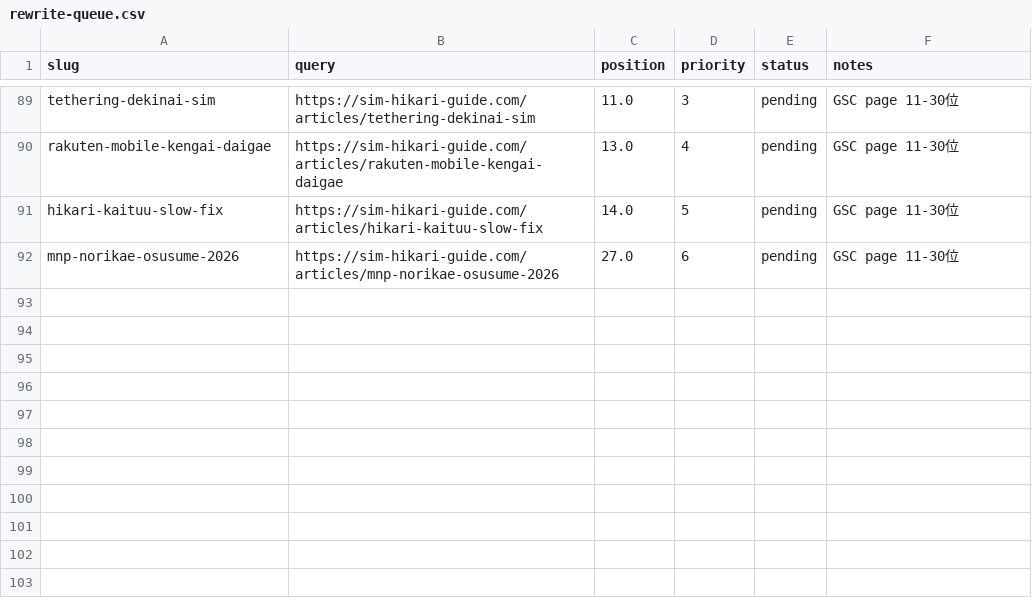
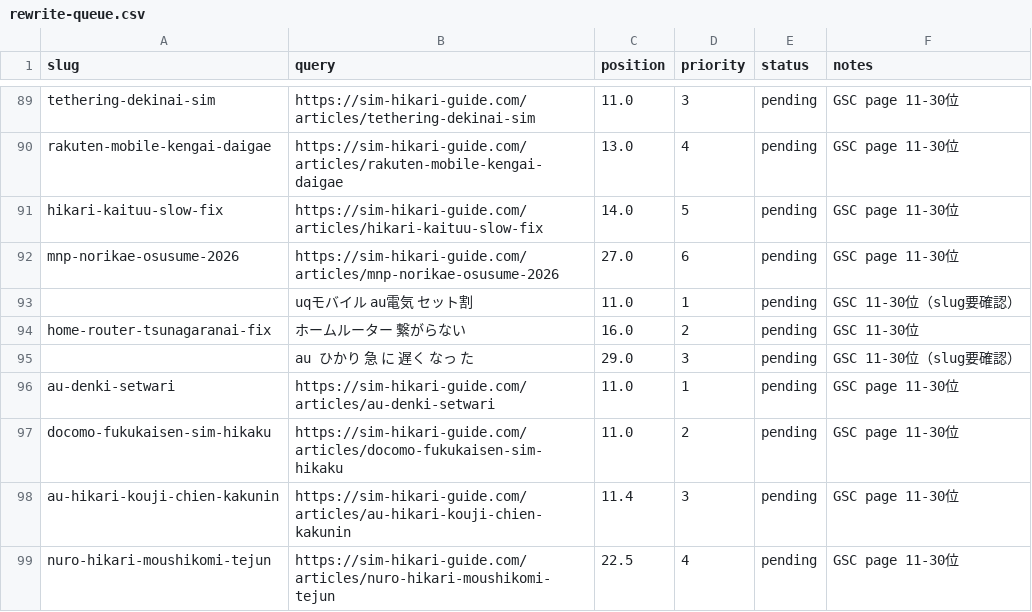
Before and after one commit to felix-jp-studio/blog-affiliate-pipeline, a CSV file: data/rewrite-queue.csv, drawn as a sheet; only a part is shown, gaps mark what is left out.

```diff
--- a/data/rewrite-queue.csv
+++ b/data/rewrite-queue.csv
@@ -92 +92,8 @@ hikari-kaituu-slow-fix,https://sim-hikari-guide.com/articles/hikari-kaituu-slow-
 mnp-norikae-osusume-2026,https://sim-hikari-guide.com/articles/mnp-norikae-osusume-2026,27.0,6,pending,GSC page 11-30位
+,uqモバイル au電気 セット割,11.0,1,pending,GSC 11-30位（slug要確認）
+home-router-tsunagaranai-fix,ホームルーター 繋がらない,16.0,2,pending,GSC 11-30位
+,au ひかり 急 に 遅く なっ た,29.0,3,pending,GSC 11-30位（slug要確認）
+au-denki-setwari,https://sim-hikari-guide.com/articles/au-denki-setwari,11.0,1,pending,GSC page 11-30位
+docomo-fukukaisen-sim-hikaku,https://sim-hikari-guide.com/articles/docomo-fukukaisen-sim-hikaku,11.0,2,pending,GSC page 11-30位
+au-hikari-kouji-chien-kakunin,https://sim-hikari-guide.com/articles/au-hikari-kouji-chien-kakunin,11.4,3,pending,GSC page 11-30位
+nuro-hikari-moushikomi-tejun,https://sim-hikari-guide.com/articles/nuro-hikari-moushikomi-tejun,22.5,4,pending,GSC page 11-30位
```
Also changed, not shown: 3 other files.
